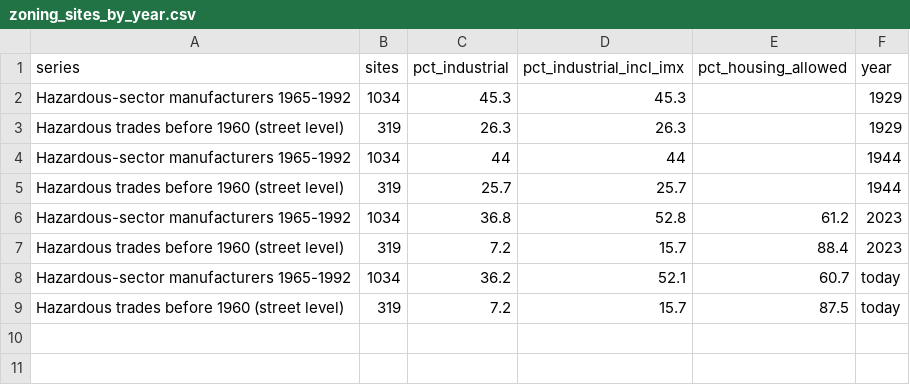
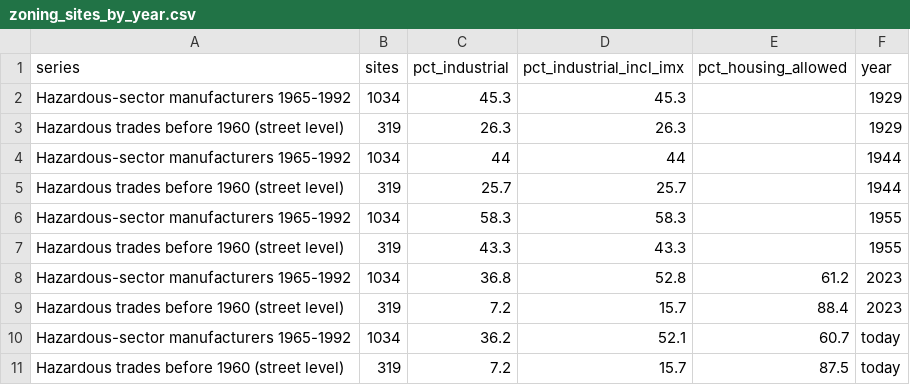
Before and after one commit to pdez90/Colorado_hiddenhazards, a CSV file: app/data/zoning_sites_by_year.csv, drawn as a sheet.

Commit message:
Add the 1955 zone map: industrial districts, zoning series, app layer

```diff
--- a/app/data/zoning_sites_by_year.csv
+++ b/app/data/zoning_sites_by_year.csv
@@ -5,2 +5,4 @@ Hazardous-sector manufacturers 1965-1992,1034,44,44,,1944
 Hazardous trades before 1960 (street level),319,25.7,25.7,,1944
+Hazardous-sector manufacturers 1965-1992,1034,58.3,58.3,,1955
+Hazardous trades before 1960 (street level),319,43.3,43.3,,1955
 Hazardous-sector manufacturers 1965-1992,1034,36.8,52.8,61.2,2023
```
Also changed, not shown: app/data/zoning_by_holc_grade_years.csv, app/data/zoning_land_by_year.csv, 21 other files.
